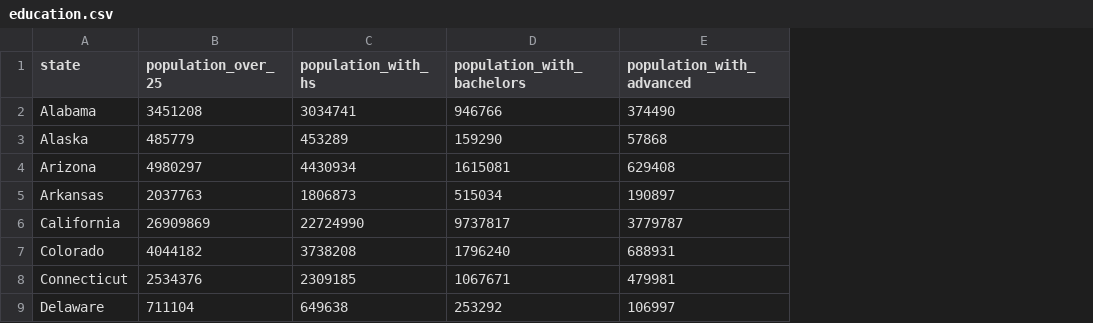
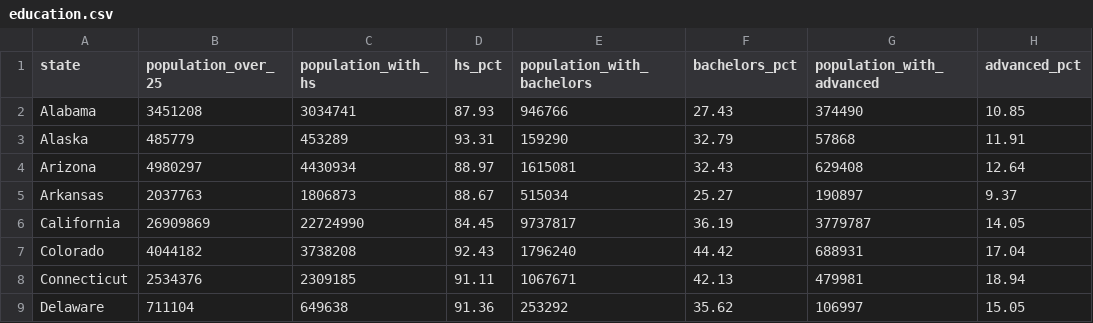
Before and after one commit to areyes924/Covid-Data-Analysis, a CSV file: data/raw/education.csv, drawn as a sheet; only a part is shown; the diff names each change by its address in the sheet, - before the commit and + after, or states it on an @@ line.

Commit message:
Updated education csv to include percentages

```diff
--- a/data/raw/education.csv
+++ b/data/raw/education.csv
+column D (hs_pct), rows 2-9: 87.93 | 93.31 | 88.97 | 88.67 | 84.45 | 92.43 | 91.11 | 91.36
+column F (bachelors_pct), rows 2-9: 27.43 | 32.79 | 32.43 | 25.27 | 36.19 | 44.42 | 42.13 | 35.62
+column H (advanced_pct), rows 2-9: 10.85 | 11.91 | 12.64 | 9.37 | 14.05 | 17.04 | 18.94 | 15.05
```
